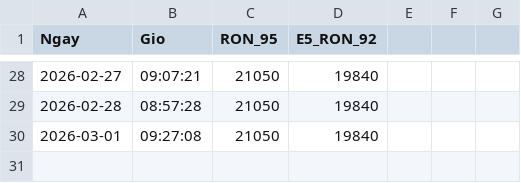
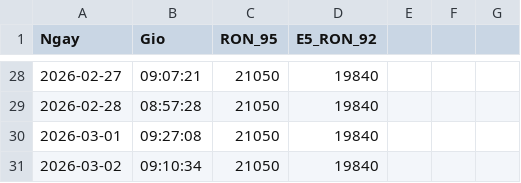
Before and after one commit to suyelmai67-ui/GiaXangDau, a CSV file: lich_su_gia_xang.csv, drawn as a sheet; only a part is shown, gaps mark what is left out.

Commit message:
Tu dong cap nhat gia xang

```diff
--- a/lich_su_gia_xang.csv
+++ b/lich_su_gia_xang.csv
@@ -30 +30,2 @@ Ngay,Gio,RON_95,E5_RON_92
 2026-03-01,09:27:08,21050,19840
+2026-03-02,09:10:34,21050,19840
```
